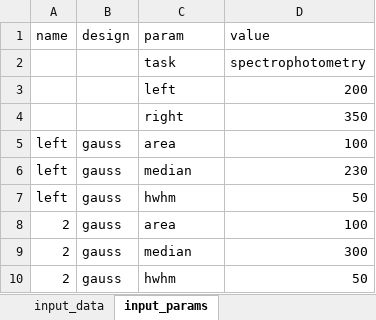
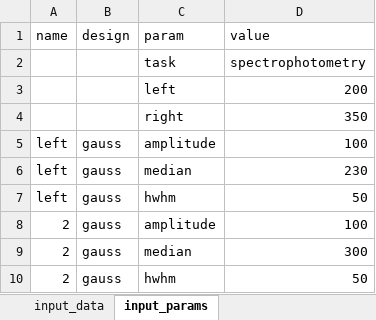
Before and after one commit to ameshkoff/KEV, an Excel workbook: input/curves/dsc.1/data.xlsx, sheet input_params, drawn as a sheet; values as stored, in another font and other column widths than the file's, no borders; the diff names each change by its address in the sheet, - before the commit and + after, or states it on an @@ line.

```diff
--- a/input/curves/dsc.1/data.xlsx (sheet input_params)
+++ b/input/curves/dsc.1/data.xlsx (sheet input_params)
-C5 (param): area
+C5 (param): amplitude
-C8 (param): area
+C8 (param): amplitude
```
Also changed, not shown: 5 other files.
